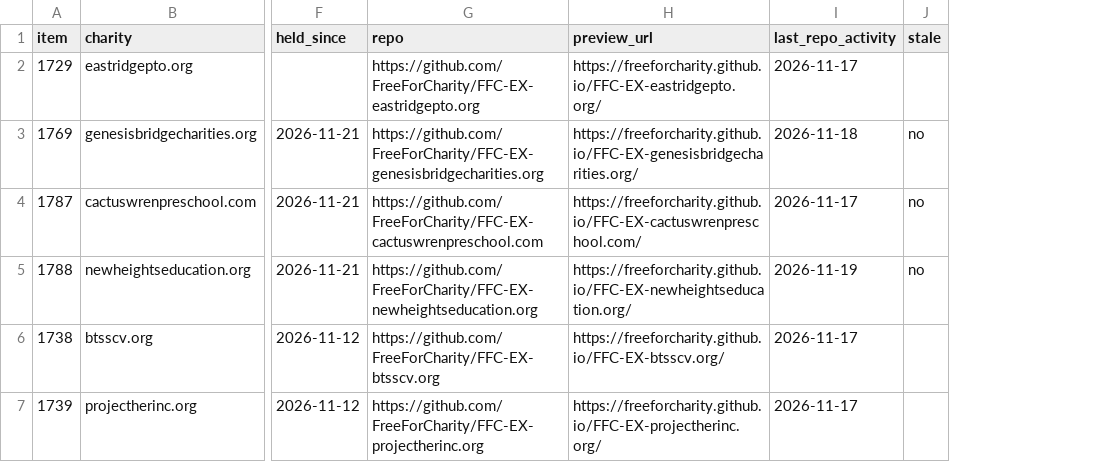
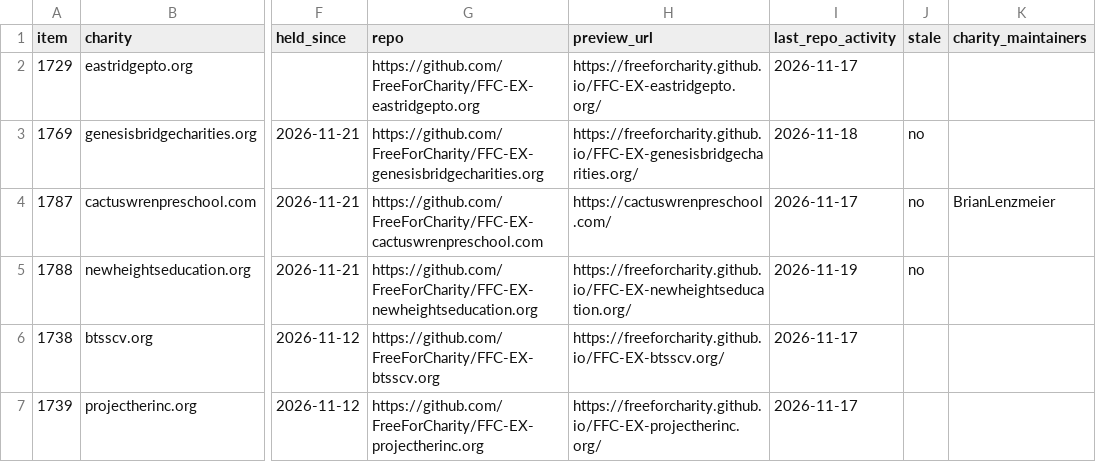
Before and after one commit to FreeForCharity/FFC-Cloudflare-Automation, a CSV file: sites-list/build_queue.csv, drawn as a sheet; only a part is shown, gaps mark what is left out; the diff names each change by its address in the sheet, - before the commit and + after, or states it on an @@ line.

```diff
--- a/sites-list/build_queue.csv
+++ b/sites-list/build_queue.csv
+column K (charity_maintainers), row 4: BrianLenzmeier
-H4 (preview_url): https://freeforcharity.github.io/FFC-EX-cactuswrenpreschool.com/
+H4 (preview_url): https://cactuswrenpreschool.com/
```
Also changed, not shown: 5 other files.
